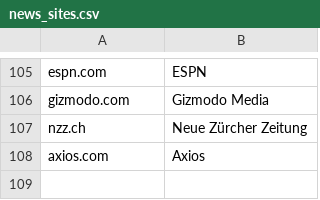
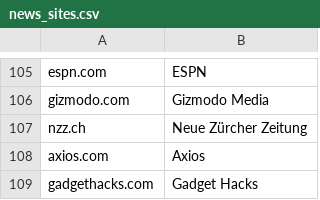
Before and after one commit to freedomofpress/securethenews, a CSV file: news_sites.csv, drawn as a sheet; only a part is shown, gaps mark what is left out; the diff names each change by its address in the sheet, - before the commit and + after, or states it on an @@ line.

Commit message:
Add Gadget Hacks to news sites

```diff
--- a/news_sites.csv
+++ b/news_sites.csv
+row 109: gadgethacks.com | Gadget Hacks
```
